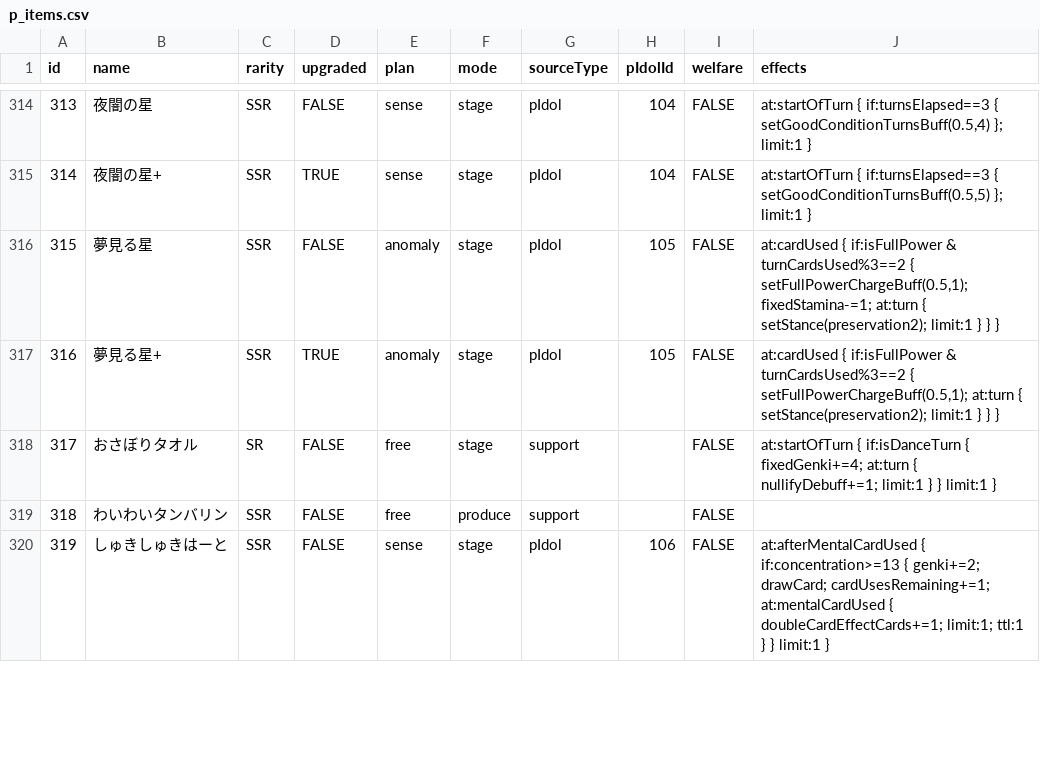
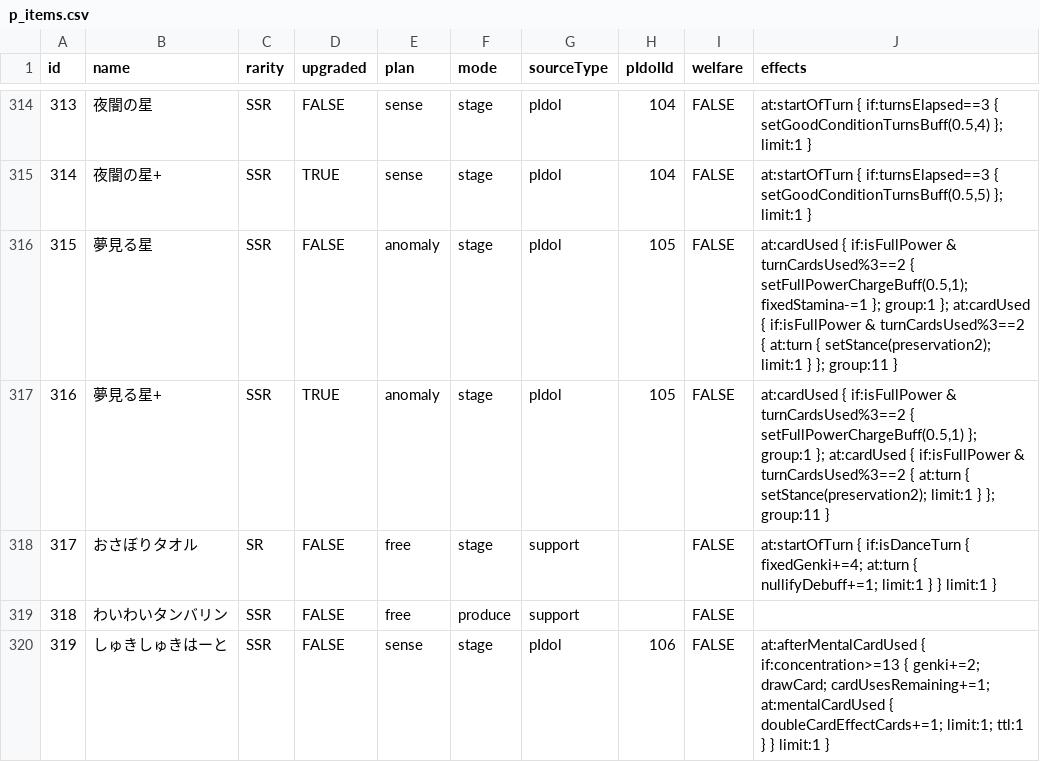
Before and after one commit to surisuririsu/gakumas-tools, a CSV file: packages/gakumas-data-structured/csv/p_items.csv, drawn as a sheet; only a part is shown, gaps mark what is left out.

Commit message:
Re-add group markers

```diff
--- a/packages/gakumas-data-structured/csv/p_items.csv
+++ b/packages/gakumas-data-structured/csv/p_items.csv
@@ -315,4 +315,4 @@ id,name,rarity,upgraded,plan,mode,sourceType,pIdolId,welfare,effects
 314,夜闇の星+,SSR,TRUE,sense,stage,pIdol,104,FALSE,"at:startOfTurn { if:turnsElapsed==3 { setGoodConditionTurnsBuff(0.5,5) }; limit:1 }"
-315,夢見る星,SSR,FALSE,anomaly,stage,pIdol,105,FALSE,"at:cardUsed { if:isFullPower & turnCardsUsed%3==2 { setFullPowerChargeBuff(0.5,1); fixedStamina-=1; at:turn { setStance(preservation2); limit:1 } } }"
-316,夢見る星+,SSR,TRUE,anomaly,stage,pIdol,105,FALSE,"at:cardUsed { if:isFullPower & turnCardsUsed%3==2 { setFullPowerChargeBuff(0.5,1); at:turn { setStance(preservation2); limit:1 } } }"
+315,夢見る星,SSR,FALSE,anomaly,stage,pIdol,105,FALSE,"at:cardUsed { if:isFullPower & turnCardsUsed%3==2 { setFullPowerChargeBuff(0.5,1); fixedStamina-=1 }; group:1 }; at:cardUsed { if:isFullPower & turnCardsUsed%3==2 { at:turn { setStance(preservation2); limit:1 } }; group:11 }"
+316,夢見る星+,SSR,TRUE,anomaly,stage,pIdol,105,FALSE,"at:cardUsed { if:isFullPower & turnCardsUsed%3==2 { setFullPowerChargeBuff(0.5,1) }; group:1 }; at:cardUsed { if:isFullPower & turnCardsUsed%3==2 { at:turn { setStance(preservation2); limit:1 } }; group:11 }"
 317,おさぼりタオル,SR,FALSE,free,stage,support,,FALSE,at:startOfTurn { if:isDanceTurn { fixedGenki+=4; at:turn { nullifyDebuff+=1; limit:1 } } limit:1 }
```
Also changed, not shown: packages/gakumas-data-structured/csv/stages.csv, 3 other files.
